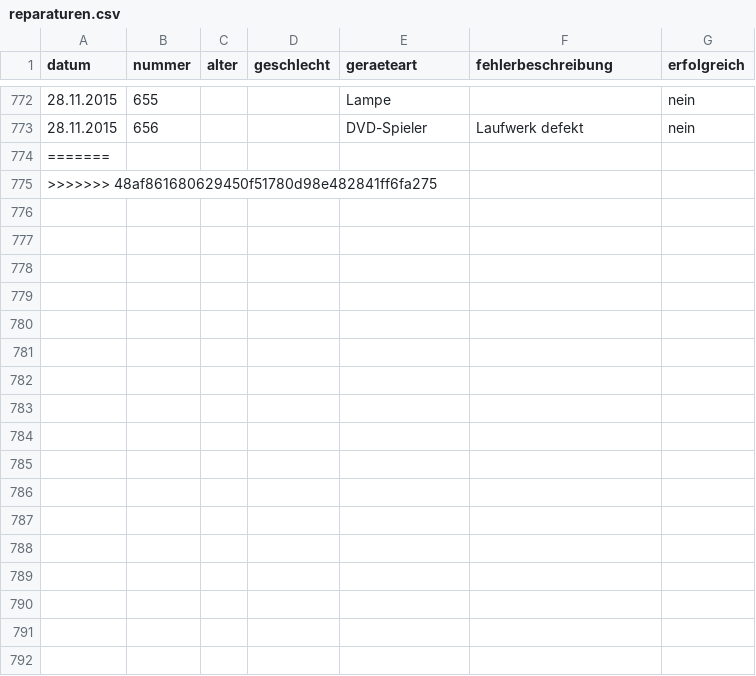
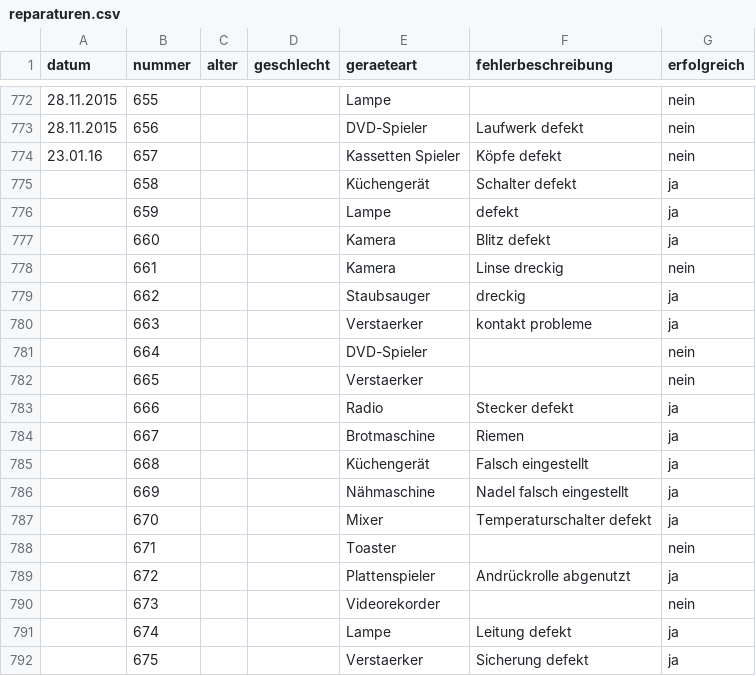
Before and after one commit to das-labor/repaircafe-bochum.de, a CSV file: _data/reparaturen.csv, drawn as a sheet; only a part is shown, gaps mark what is left out; the diff covers the shown part only.

```diff
--- a/_data/reparaturen.csv
+++ b/_data/reparaturen.csv
@@ -773,3 +773,20 @@ datum,nummer,alter,geschlecht,geraeteart,fehlerbeschreibung,erfolgreich
 28.11.2015,656,,,DVD-Spieler,Laufwerk defekt,nein
-=======
->>>>>>> 48af861680629450f51780d98e482841ff6fa275
+23.01.16,657,,,Kassetten Spieler,Köpfe defekt,nein
+,658,,,Küchengerät,Schalter defekt,ja
+,659,,,Lampe,defekt,ja
+,660,,,Kamera ,Blitz defekt,ja
+,661,,,Kamera ,Linse dreckig,nein
+,662,,,Staubsauger,dreckig,ja
+,663,,,Verstaerker,kontakt probleme,ja
+,664,,,DVD-Spieler,,nein
+,665,,,Verstaerker,,nein
+,666,,,Radio,Stecker defekt,ja
+,667,,,Brotmaschine,Riemen,ja
+,668,,,Küchengerät,Falsch eingestellt,ja
+,669,,,Nähmaschine,Nadel falsch eingestellt,ja
+,670,,,Mixer,Temperaturschalter defekt,ja
+,671,,,Toaster,,nein
+,672,,,Plattenspieler,Andrückrolle abgenutzt,ja
+,673,,,Videorekorder,,nein
+,674,,,Lampe,Leitung defekt,ja
+,675,,,Verstaerker,Sicherung defekt,ja
```
Also changed, not shown: 9 added rows and 15 edited cells elsewhere in this file, 5 other files.
